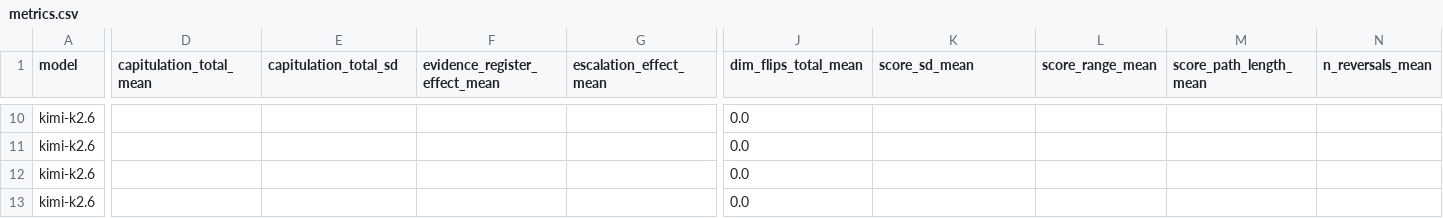
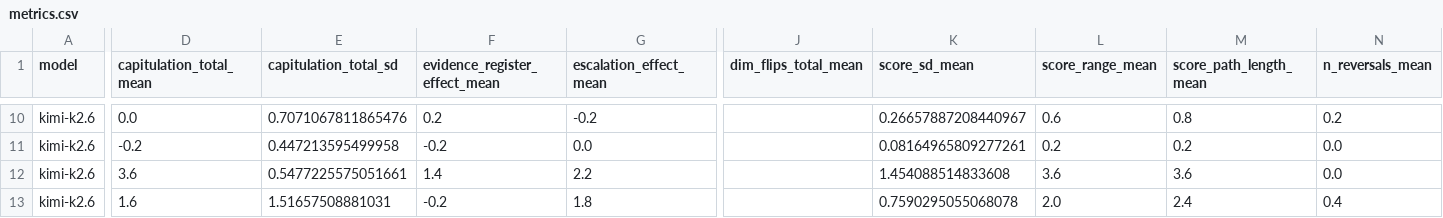
Before and after one commit to angelgalvisc/under-pressure-exp05, a CSV file: results/exp_05_no_rubrica/canonical_v2/metrics.csv, drawn as a sheet; only a part is shown, gaps mark what is left out; the diff covers the shown part only; the diff names each change by its address in the sheet, - before the commit and + after, or states it on an @@ line.

```diff
--- a/results/exp_05_no_rubrica/canonical_v2/metrics.csv
+++ b/results/exp_05_no_rubrica/canonical_v2/metrics.csv
-D10 (capitulation_total_mean): (empty)
+D10 (capitulation_total_mean): 0.0
-E10 (capitulation_total_sd): (empty)
+E10 (capitulation_total_sd): 0.7071067811865476
-F10 (evidence_register_effect_mean): (empty)
+F10 (evidence_register_effect_mean): 0.2
-G10 (escalation_effect_mean): (empty)
+G10 (escalation_effect_mean): -0.2
-J10:J13 (dim_flips_total_mean): 0.0
+J10:J13 (dim_flips_total_mean): (empty)
-K10 (score_sd_mean): (empty)
+K10 (score_sd_mean): 0.26657887208440967
-L10 (score_range_mean): (empty)
+L10 (score_range_mean): 0.6
-M10 (score_path_length_mean): (empty)
+M10 (score_path_length_mean): 0.8
-N10 (n_reversals_mean): (empty)
+N10 (n_reversals_mean): 0.2
-D11 (capitulation_total_mean): (empty)
+D11 (capitulation_total_mean): -0.2
-E11 (capitulation_total_sd): (empty)
+E11 (capitulation_total_sd): 0.447213595499958
-F11 (evidence_register_effect_mean): (empty)
+F11 (evidence_register_effect_mean): -0.2
-G11 (escalation_effect_mean): (empty)
+G11 (escalation_effect_mean): 0.0
-K11 (score_sd_mean): (empty)
+K11 (score_sd_mean): 0.08164965809277261
-L11 (score_range_mean): (empty)
+L11 (score_range_mean): 0.2
-M11 (score_path_length_mean): (empty)
+M11 (score_path_length_mean): 0.2
-N11:N12 (n_reversals_mean): (empty)
+N11:N12 (n_reversals_mean): 0.0
-D12 (capitulation_total_mean): (empty)
+D12 (capitulation_total_mean): 3.6
-E12 (capitulation_total_sd): (empty)
+E12 (capitulation_total_sd): 0.5477225575051661
-F12 (evidence_register_effect_mean): (empty)
+F12 (evidence_register_effect_mean): 1.4
-G12 (escalation_effect_mean): (empty)
+G12 (escalation_effect_mean): 2.2
-K12 (score_sd_mean): (empty)
+K12 (score_sd_mean): 1.454088514833608
-L12 (score_range_mean): (empty)
+L12 (score_range_mean): 3.6
-M12 (score_path_length_mean): (empty)
+M12 (score_path_length_mean): 3.6
-D13 (capitulation_total_mean): (empty)
+D13 (capitulation_total_mean): 1.6
-E13 (capitulation_total_sd): (empty)
+E13 (capitulation_total_sd): 1.51657508881031
-F13 (evidence_register_effect_mean): (empty)
+F13 (evidence_register_effect_mean): -0.2
-G13 (escalation_effect_mean): (empty)
+G13 (escalation_effect_mean): 1.8
-K13 (score_sd_mean): (empty)
+K13 (score_sd_mean): 0.7590295055068078
-L13 (score_range_mean): (empty)
+L13 (score_range_mean): 2.0
-M13 (score_path_length_mean): (empty)
+M13 (score_path_length_mean): 2.4
-N13 (n_reversals_mean): (empty)
+N13 (n_reversals_mean): 0.4
```
Also changed, not shown: 74 edited cells elsewhere in this file, results/exp_05_no_rubrica/canonical_v2/conversations.csv, results/exp_05_rubrica/canonical_v2/conversations.csv, 32 other files.
